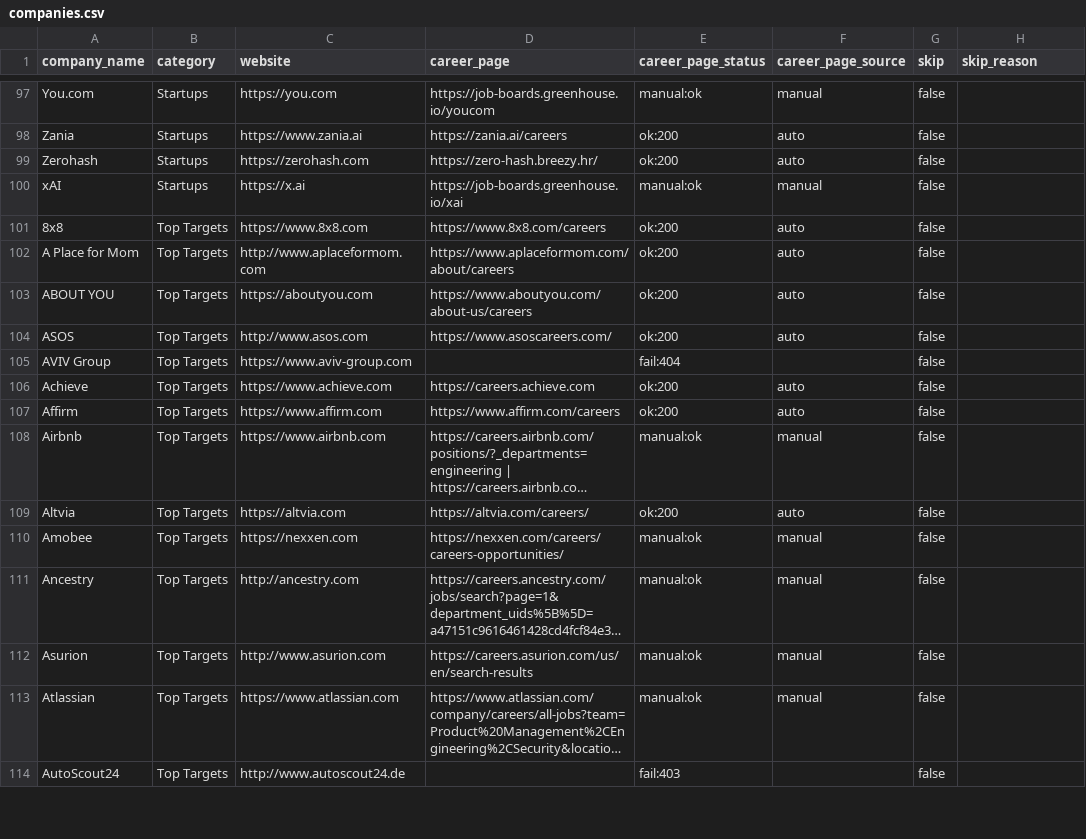
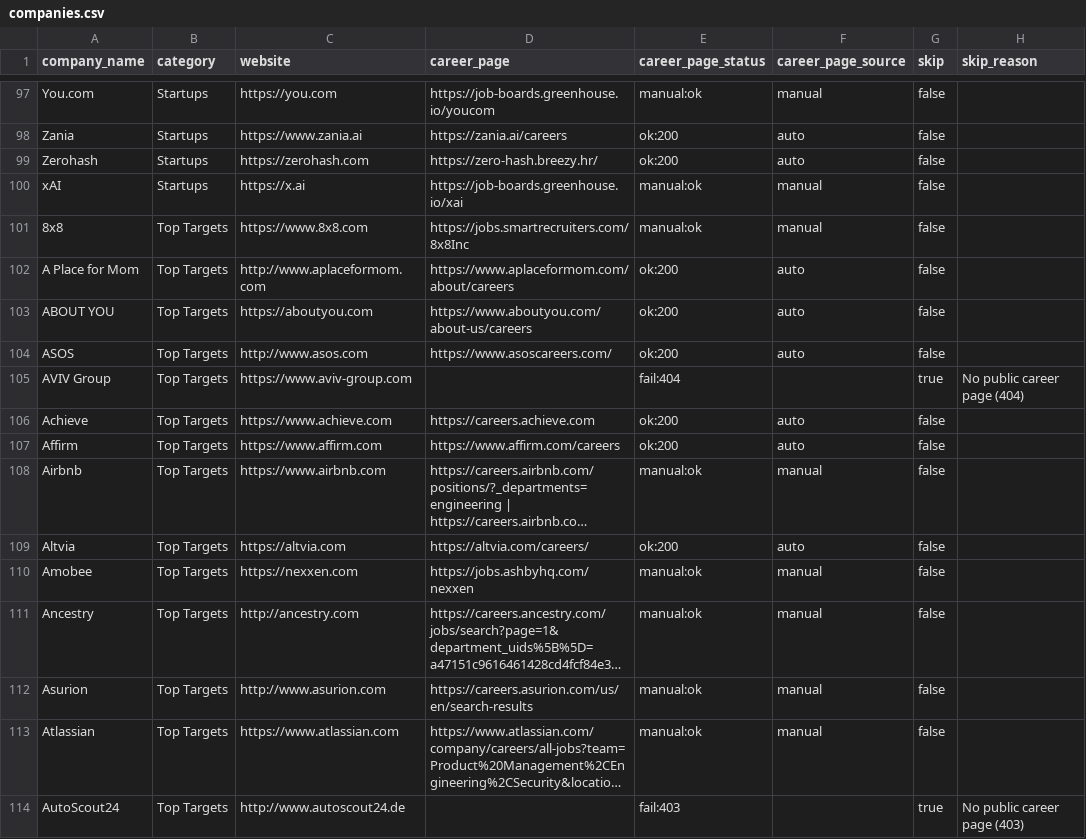
Before and after one commit to YashTomar16/RiviJobScrapper, a CSV file: data/companies.csv, drawn as a sheet; only a part is shown, gaps mark what is left out; long unchanged cells end in …; the diff covers the shown part only; the diff names each change by its address in the sheet, - before the commit and + after, or states it on an @@ line.

```diff
--- a/data/companies.csv
+++ b/data/companies.csv
-D101 (career_page): https://www.8x8.com/careers
+D101 (career_page): https://jobs.smartrecruiters.com/8x8Inc
-E101 (career_page_status): ok:200
+E101 (career_page_status): manual:ok
-F101 (career_page_source): auto
+F101 (career_page_source): manual
-G105 (skip): false
+G105 (skip): true
-H105 (skip_reason): (empty)
+H105 (skip_reason): No public career page (404)
-D110 (career_page): https://nexxen.com/careers/careers-opportunities/
+D110 (career_page): https://jobs.ashbyhq.com/nexxen
-G114 (skip): false
+G114 (skip): true
-H114 (skip_reason): (empty)
+H114 (skip_reason): No public career page (403)
```
Also changed, not shown: 126 edited cells elsewhere in this file, data/top_targets/needs_ats_board.csv, 3 other files.
